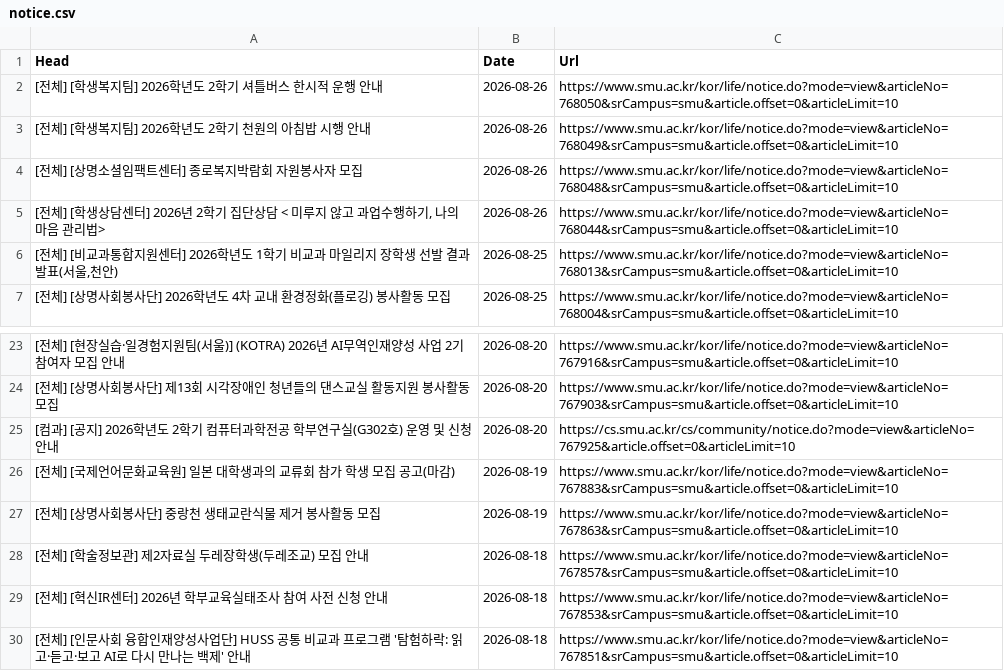
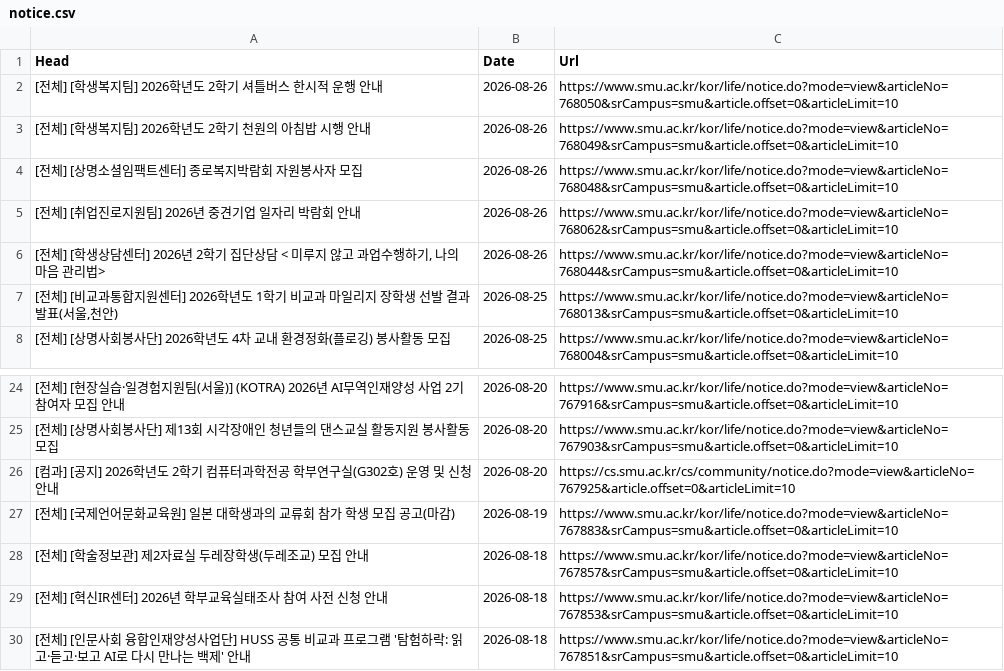
Before and after one commit to sondg921/SMU_Notice, a CSV file: notice.csv, drawn as a sheet; only a part is shown, gaps mark what is left out; removed rows and columns are numbered as before the commit, all else as after; the diff names each change by its address in the sheet, - before the commit and + after, or states it on an @@ line.

```diff
--- a/notice.csv
+++ b/notice.csv
+row 5: [전체] [취업진로지원팀] 2026년 중견기업 일자리 박람회 안내 | 2026-08-26 | https://www.smu.ac.kr/kor/life/notice.do?mode=view&articleNo=768062&srCampus=smu&article.offset=0&articleLimit=10
-row 27: [전체] [상명사회봉사단] 중랑천 생태교란식물 제거 봉사활동 모집 | 2026-08-19 | https://www.smu.ac.kr/kor/life/notice.do?mode=view&articleNo=767863&srCampus=smu&article.offset=0&articleLimit=10
```
Also changed, not shown: 1 other file.
